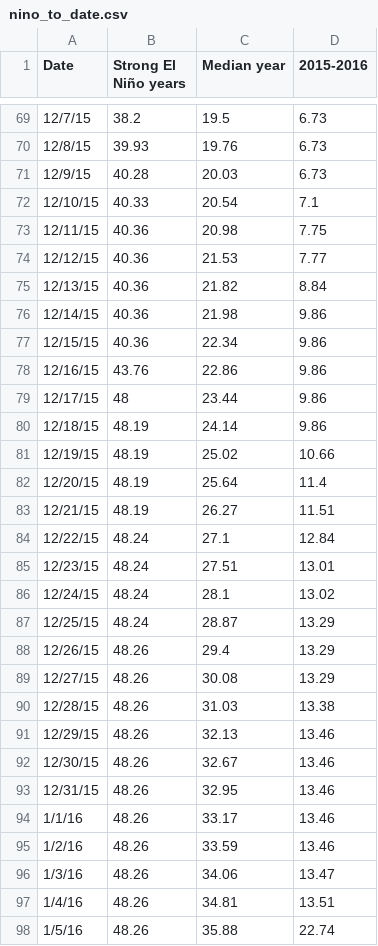
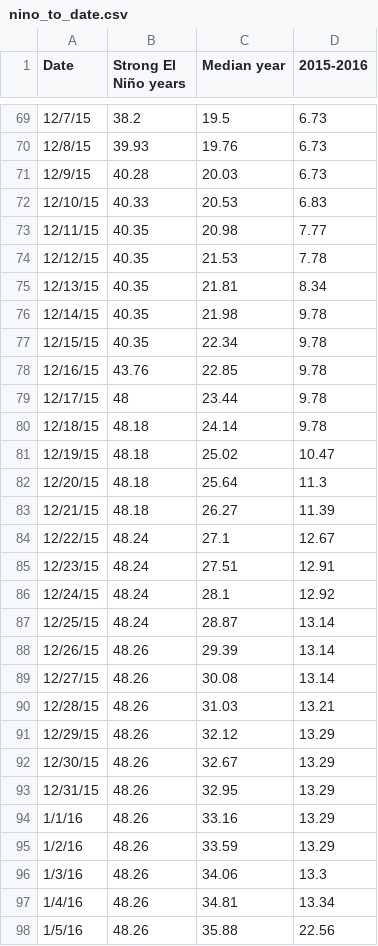
Before and after one commit to SCPR/static-projects, a CSV file: charts/el-nino-rainfall-to-date/nino_to_date.csv, drawn as a sheet; only a part is shown, gaps mark what is left out; the diff covers the shown part only.

Commit message:
add gauge to el nino repo

```diff
--- a/charts/el-nino-rainfall-to-date/nino_to_date.csv
+++ b/charts/el-nino-rainfall-to-date/nino_to_date.csv
@@ -71,28 +71,28 @@ Date,Strong El Niño years,Median year,2015-2016
 12/9/15,40.28,20.03,6.73
-12/10/15,40.33,20.54,7.1
-12/11/15,40.36,20.98,7.75
-12/12/15,40.36,21.53,7.77
-12/13/15,40.36,21.82,8.84
-12/14/15,40.36,21.98,9.86
-12/15/15,40.36,22.34,9.86
-12/16/15,43.76,22.86,9.86
-12/17/15,48,23.44,9.86
-12/18/15,48.19,24.14,9.86
-12/19/15,48.19,25.02,10.66
-12/20/15,48.19,25.64,11.4
-12/21/15,48.19,26.27,11.51
-12/22/15,48.24,27.1,12.84
-12/23/15,48.24,27.51,13.01
-12/24/15,48.24,28.1,13.02
-12/25/15,48.24,28.87,13.29
-12/26/15,48.26,29.4,13.29
-12/27/15,48.26,30.08,13.29
-12/28/15,48.26,31.03,13.38
-12/29/15,48.26,32.13,13.46
-12/30/15,48.26,32.67,13.46
-12/31/15,48.26,32.95,13.46
-1/1/16,48.26,33.17,13.46
-1/2/16,48.26,33.59,13.46
-1/3/16,48.26,34.06,13.47
-1/4/16,48.26,34.81,13.51
-1/5/16,48.26,35.88,22.74
+12/10/15,40.33,20.53,6.83
+12/11/15,40.35,20.98,7.77
+12/12/15,40.35,21.53,7.78
+12/13/15,40.35,21.81,8.34
+12/14/15,40.35,21.98,9.78
+12/15/15,40.35,22.34,9.78
+12/16/15,43.76,22.85,9.78
+12/17/15,48,23.44,9.78
+12/18/15,48.18,24.14,9.78
+12/19/15,48.18,25.02,10.47
+12/20/15,48.18,25.64,11.3
+12/21/15,48.18,26.27,11.39
+12/22/15,48.24,27.1,12.67
+12/23/15,48.24,27.51,12.91
+12/24/15,48.24,28.1,12.92
+12/25/15,48.24,28.87,13.14
+12/26/15,48.26,29.39,13.14
+12/27/15,48.26,30.08,13.14
+12/28/15,48.26,31.03,13.21
+12/29/15,48.26,32.12,13.29
+12/30/15,48.26,32.67,13.29
+12/31/15,48.26,32.95,13.29
+1/1/16,48.26,33.16,13.29
+1/2/16,48.26,33.59,13.29
+1/3/16,48.26,34.06,13.3
+1/4/16,48.26,34.81,13.34
+1/5/16,48.26,35.88,22.56
```
Also changed, not shown: 53 edited cells elsewhere in this file, 6 other files.
